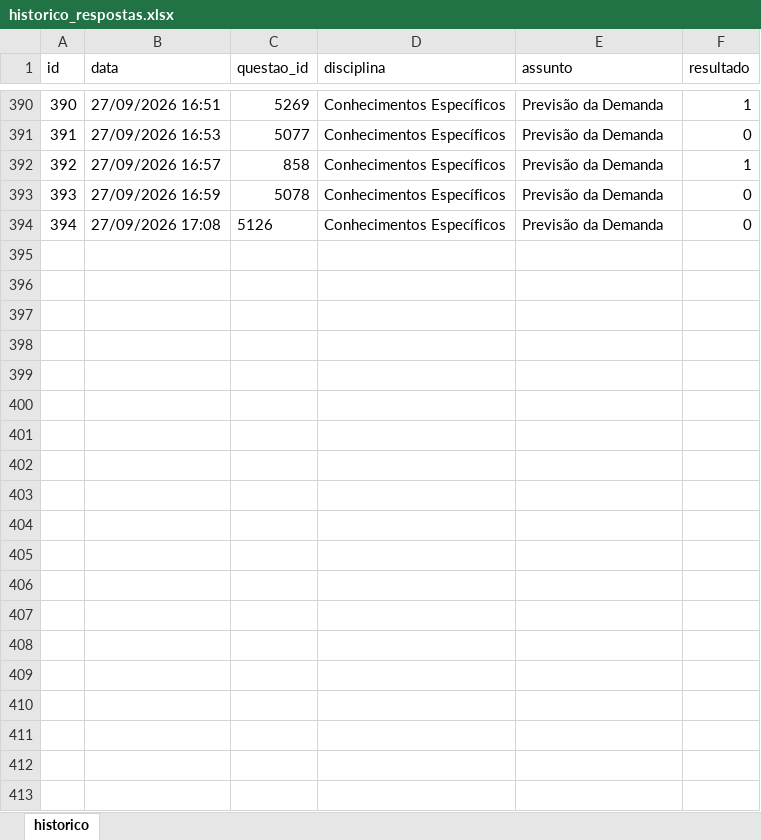
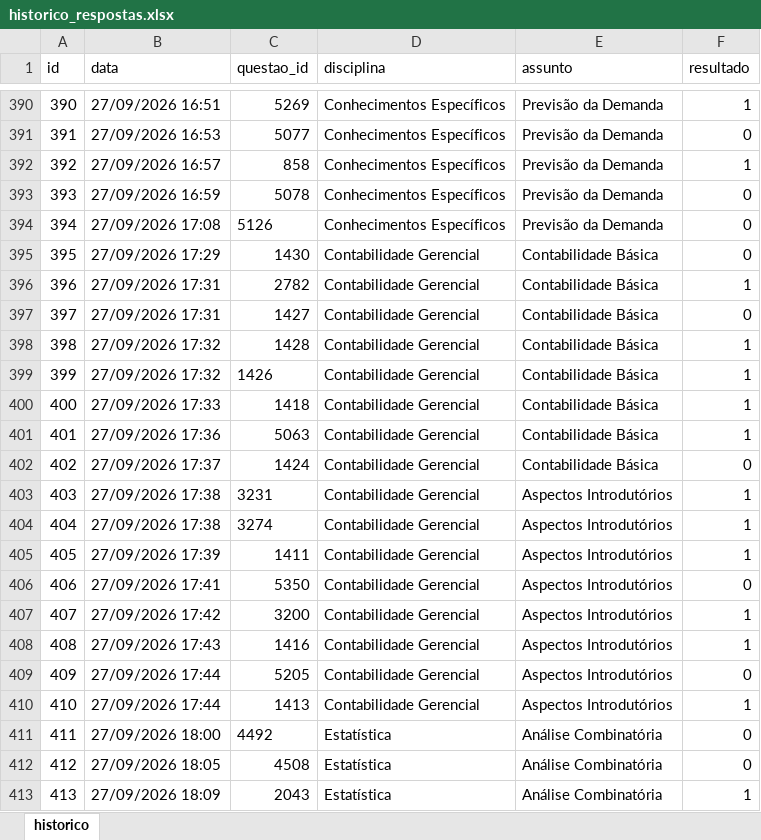
Before and after one commit to Lucas-Oliveira-wd/simulado, an Excel workbook: banco_de_dados/historico_respostas.xlsx, sheet historico, drawn as a sheet; only a part is shown, gaps mark what is left out; values as stored, in another font and other column widths than the file's, no borders; the diff covers the shown part only; the diff names each change by its address in the sheet, - before the commit and + after, or states it on an @@ line.

Commit message:
:up: algumas questoes respondidas - estat

```diff
--- a/banco_de_dados/historico_respostas.xlsx (sheet historico)
+++ b/banco_de_dados/historico_respostas.xlsx (sheet historico)
+row 395: 395 | 27/09/2026 17:29 | 1430 | Contabilidade Gerencial | Contabilidade Básica | 0
+row 396: 396 | 27/09/2026 17:31 | 2782 | Contabilidade Gerencial | Contabilidade Básica | 1
+row 397: 397 | 27/09/2026 17:31 | 1427 | Contabilidade Gerencial | Contabilidade Básica | 0
+row 398: 398 | 27/09/2026 17:32 | 1428 | Contabilidade Gerencial | Contabilidade Básica | 1
+row 399: 399 | 27/09/2026 17:32 | 1426 | Contabilidade Gerencial | Contabilidade Básica | 1
+row 400: 400 | 27/09/2026 17:33 | 1418 | Contabilidade Gerencial | Contabilidade Básica | 1
+row 401: 401 | 27/09/2026 17:36 | 5063 | Contabilidade Gerencial | Contabilidade Básica | 1
+row 402: 402 | 27/09/2026 17:37 | 1424 | Contabilidade Gerencial | Contabilidade Básica | 0
+row 403: 403 | 27/09/2026 17:38 | 3231 | Contabilidade Gerencial | Aspectos Introdutórios | 1
+row 404: 404 | 27/09/2026 17:38 | 3274 | Contabilidade Gerencial | Aspectos Introdutórios | 1
+row 405: 405 | 27/09/2026 17:39 | 1411 | Contabilidade Gerencial | Aspectos Introdutórios | 1
+row 406: 406 | 27/09/2026 17:41 | 5350 | Contabilidade Gerencial | Aspectos Introdutórios | 0
+row 407: 407 | 27/09/2026 17:42 | 3200 | Contabilidade Gerencial | Aspectos Introdutórios | 1
+row 408: 408 | 27/09/2026 17:43 | 1416 | Contabilidade Gerencial | Aspectos Introdutórios | 1
+row 409: 409 | 27/09/2026 17:44 | 5205 | Contabilidade Gerencial | Aspectos Introdutórios | 0
+row 410: 410 | 27/09/2026 17:44 | 1413 | Contabilidade Gerencial | Aspectos Introdutórios | 1
+row 411: 411 | 27/09/2026 18:00 | 4492 | Estatística | Análise Combinatória | 0
+row 412: 412 | 27/09/2026 18:05 | 4508 | Estatística | Análise Combinatória | 0
+row 413: 413 | 27/09/2026 18:09 | 2043 | Estatística | Análise Combinatória | 1
```
Also changed, not shown: 14 added rows elsewhere in this sheet, 1 other file.
